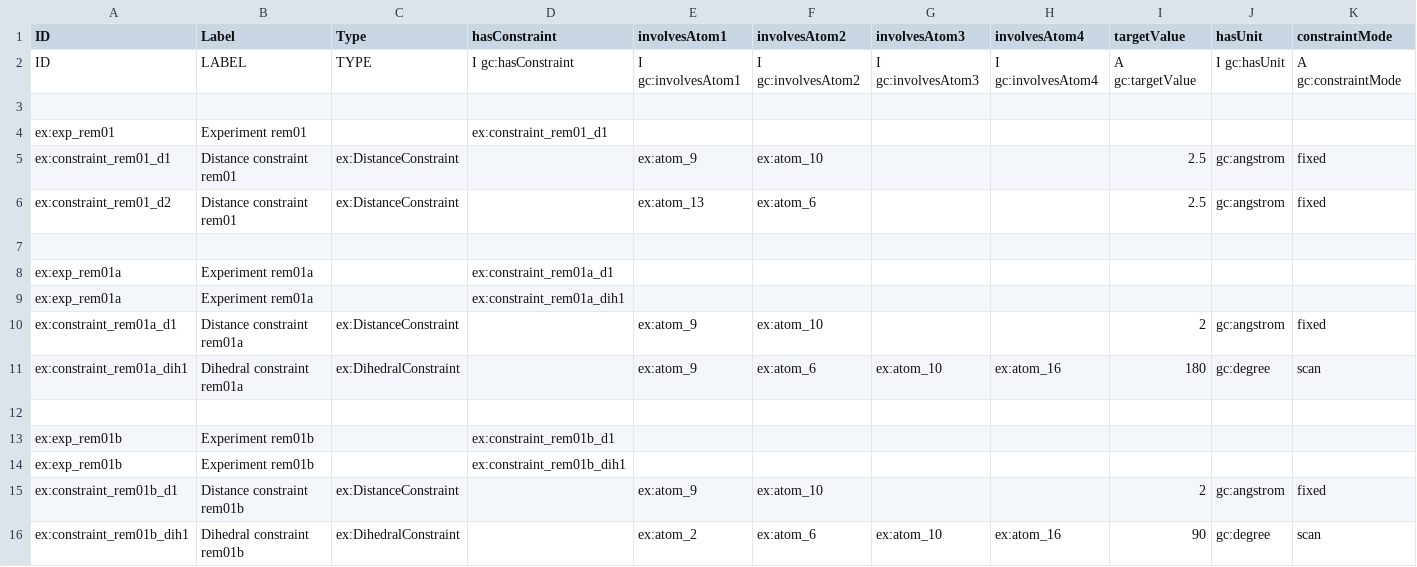
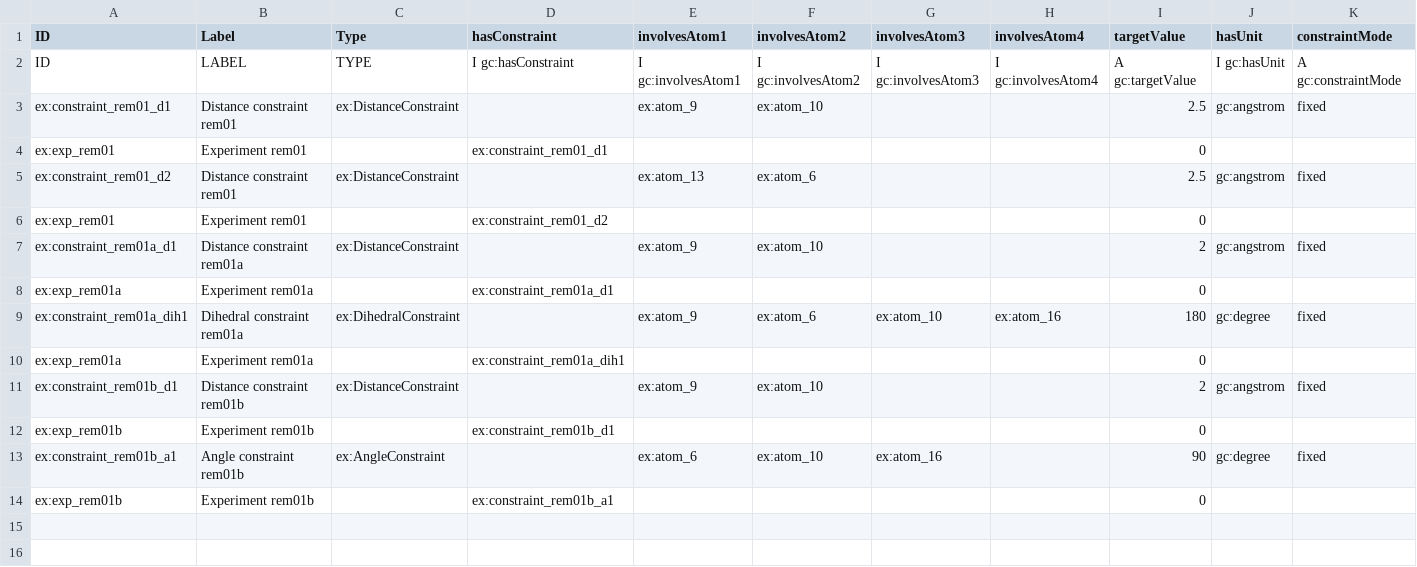
Before and after one commit to Darren01/ont_mm, a TSV file: examples/ont/constraint_template_instances.tsv, drawn as a sheet; only a part is shown; removed rows and columns are numbered as before the commit, all else as after; rows hold the shown columns only; the diff names each change by its address in the sheet, - before the commit and + after, or states it on an @@ line.

Commit message:
Thin process_contraints.R to orchestration only, fix rem01b data error
Also fixes a real, live bug: the old get_experiment_id() derived
'ex:rem01' from 'rem01.inp' (stripping from the first '.'), not matching
'ex:exp_rem01' used everywhere else in the pipeline - if run today it
would have silently linked constraints to a disconnected, wrong
individual. This version takes experiment IDs explicitly instead.

Regenerated constraint_template_instances.tsv from scratch: rem01/rem01a
unchanged, rem01b corrected (angle 6-10-16=90 deg, not the previous
dihedral 2-6-10-16=90 deg).

```diff
--- a/examples/ont/constraint_template_instances.tsv
+++ b/examples/ont/constraint_template_instances.tsv
-row 3: (empty)
-row 4: ex:exp_rem01 | Experiment rem01 |  | ex:constraint_rem01_d1
+row 4: ex:exp_rem01 | Experiment rem01 |  | ex:constraint_rem01_d1 |  |  |  |  | 0
-row 6: (empty)
+row 6: ex:exp_rem01 | Experiment rem01 |  | ex:constraint_rem01_d2 |  |  |  |  | 0
-row 8: ex:exp_rem01a | Experiment rem01a |  | ex:constraint_rem01a_d1
-row 9: ex:exp_rem01a | Experiment rem01a |  | ex:constraint_rem01a_dih1
+row 8: ex:exp_rem01a | Experiment rem01a |  | ex:constraint_rem01a_d1 |  |  |  |  | 0
-K9 (constraintMode): scan
+K9 (constraintMode): fixed
-row 10: (empty)
+row 10: ex:exp_rem01a | Experiment rem01a |  | ex:constraint_rem01a_dih1 |  |  |  |  | 0
-row 13: ex:exp_rem01b | Experiment rem01b |  | ex:constraint_rem01b_d1
-row 14: ex:exp_rem01b | Experiment rem01b |  | ex:constraint_rem01b_dih1
+row 12: ex:exp_rem01b | Experiment rem01b |  | ex:constraint_rem01b_d1 |  |  |  |  | 0
-A13 (ID): ex:constraint_rem01b_dih1
+A13 (ID): ex:constraint_rem01b_a1
-B13 (Label): Dihedral constraint rem01b
+B13 (Label): Angle constraint rem01b
-C13 (Type): ex:DihedralConstraint
+C13 (Type): ex:AngleConstraint
-E13 (involvesAtom1): ex:atom_2
+E13 (involvesAtom1): ex:atom_6
-F13 (involvesAtom2): ex:atom_6
+F13 (involvesAtom2): ex:atom_10
-G13 (involvesAtom3): ex:atom_10
+G13 (involvesAtom3): ex:atom_16
-H13 (involvesAtom4): ex:atom_16
+H13 (involvesAtom4): (empty)
-K13 (constraintMode): scan
+K13 (constraintMode): fixed
+row 14: ex:exp_rem01b | Experiment rem01b |  | ex:constraint_rem01b_a1 |  |  |  |  | 0
```
Also changed, not shown: 1 other file.
